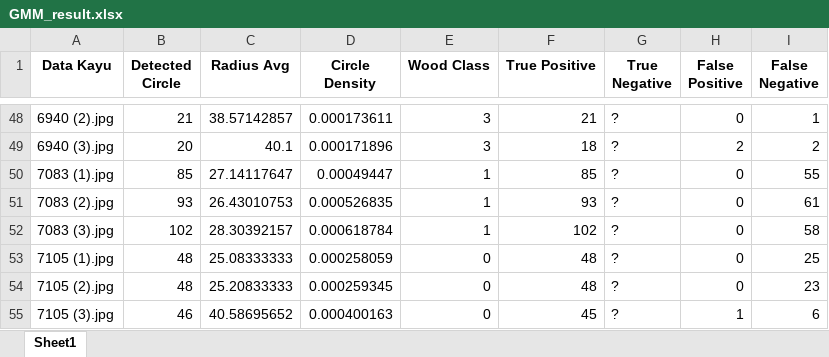
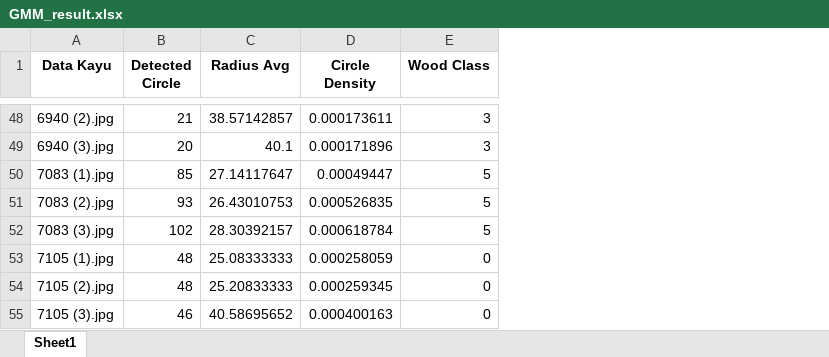
Before and after one commit to taufikfathurahman/AIKO, an Excel workbook: Result/GMM_result.xlsx, sheet Sheet1, drawn as a sheet; only a part is shown, gaps mark what is left out; values as stored, in another font and other column widths than the file's, no borders; the diff covers the shown part only; the diff names each change by its address in the sheet, - before the commit and + after, or states it on an @@ line.

```diff
--- a/Result/GMM_result.xlsx (sheet Sheet1)
+++ b/Result/GMM_result.xlsx (sheet Sheet1)
-column F (True Positive), rows 48-55: 21 | 18 | 85 | 93 | 102 | 48 | 48 | 45
-column G (True Negative), rows 48-55: all ?
-column H (False Positive), rows 48-55: 0 | 2 | 0 | 0 | 0 | 0 | 0 | 1
-column I (False Negative), rows 48-55: 1 | 2 | 55 | 61 | 58 | 25 | 23 | 6
-E50:E52 (Wood Class): 1
+E50:E52 (Wood Class): 5
```
Also changed, not shown: 43 edited cells elsewhere in this sheet, Result/Kmean1.xlsx, Result/Kmean2.xlsx, 2 other files.
